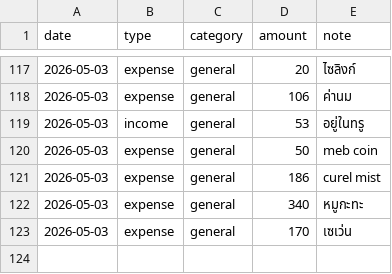
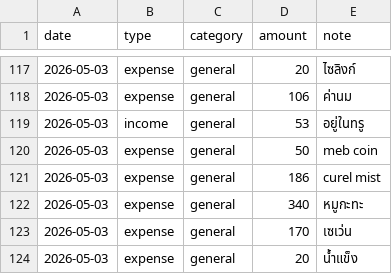
Before and after one commit to BenLaderan/ben-finances-, a CSV file: finances/ledger.csv, drawn as a sheet; only a part is shown, gaps mark what is left out.

Commit message:
ledger: expense 20 น้ำแข็ง

```diff
--- a/finances/ledger.csv
+++ b/finances/ledger.csv
@@ -123 +123,2 @@ date,type,category,amount,note
 2026-05-03,expense,general,170,เซเว่น
+2026-05-03,expense,general,20,น้ำแข็ง
```
